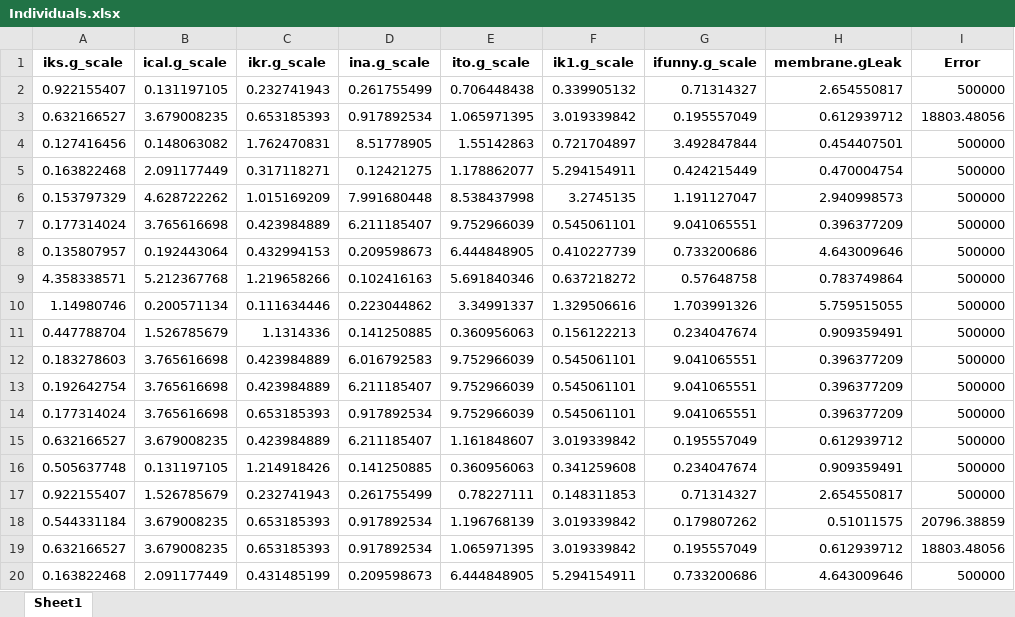
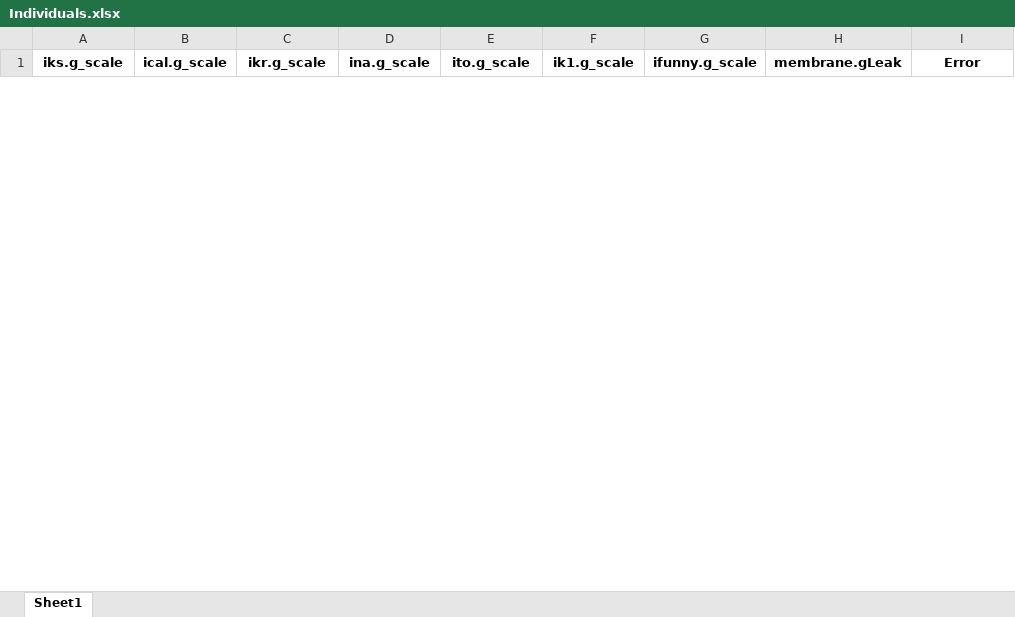
Before and after one commit to robertabaraldi/Thesis, an Excel workbook: Individuals.xlsx, sheet Sheet1, drawn as a sheet; only a part is shown; values as stored, in another font and other column widths than the file's, no borders; removed rows and columns are numbered as before the commit, all else as after; the diff covers the shown part only; the diff names each change by its address in the sheet, - before the commit and + after, or states it on an @@ line.

```diff
--- a/Individuals.xlsx (sheet Sheet1)
+++ b/Individuals.xlsx (sheet Sheet1)
-row 2: 0.922155407 | 0.131197105 | 0.232741943 | 0.261755499 | 0.706448438 | 0.339905132 | 0.71314327 | 2.654550817 | 500000
-row 3: 0.632166527 | 3.679008235 | 0.653185393 | 0.917892534 | 1.065971395 | 3.019339842 | 0.195557049 | 0.612939712 | 18803.48056
-row 4: 0.127416456 | 0.148063082 | 1.762470831 | 8.51778905 | 1.55142863 | 0.721704897 | 3.492847844 | 0.454407501 | 500000
-row 5: 0.163822468 | 2.091177449 | 0.317118271 | 0.12421275 | 1.178862077 | 5.294154911 | 0.424215449 | 0.470004754 | 500000
-row 6: 0.153797329 | 4.628722262 | 1.015169209 | 7.991680448 | 8.538437998 | 3.2745135 | 1.191127047 | 2.940998573 | 500000
-row 7: 0.177314024 | 3.765616698 | 0.423984889 | 6.211185407 | 9.752966039 | 0.545061101 | 9.041065551 | 0.396377209 | 500000
-row 8: 0.135807957 | 0.192443064 | 0.432994153 | 0.209598673 | 6.444848905 | 0.410227739 | 0.733200686 | 4.643009646 | 500000
-row 9: 4.358338571 | 5.212367768 | 1.219658266 | 0.102416163 | 5.691840346 | 0.637218272 | 0.57648758 | 0.783749864 | 500000
-row 10: 1.14980746 | 0.200571134 | 0.111634446 | 0.223044862 | 3.34991337 | 1.329506616 | 1.703991326 | 5.759515055 | 500000
-row 11: 0.447788704 | 1.526785679 | 1.1314336 | 0.141250885 | 0.360956063 | 0.156122213 | 0.234047674 | 0.909359491 | 500000
-row 12: 0.183278603 | 3.765616698 | 0.423984889 | 6.016792583 | 9.752966039 | 0.545061101 | 9.041065551 | 0.396377209 | 500000
-row 13: 0.192642754 | 3.765616698 | 0.423984889 | 6.211185407 | 9.752966039 | 0.545061101 | 9.041065551 | 0.396377209 | 500000
-row 14: 0.177314024 | 3.765616698 | 0.653185393 | 0.917892534 | 9.752966039 | 0.545061101 | 9.041065551 | 0.396377209 | 500000
-row 15: 0.632166527 | 3.679008235 | 0.423984889 | 6.211185407 | 1.161848607 | 3.019339842 | 0.195557049 | 0.612939712 | 500000
-row 16: 0.505637748 | 0.131197105 | 1.214918426 | 0.141250885 | 0.360956063 | 0.341259608 | 0.234047674 | 0.909359491 | 500000
-row 17: 0.922155407 | 1.526785679 | 0.232741943 | 0.261755499 | 0.78227111 | 0.148311853 | 0.71314327 | 2.654550817 | 500000
-row 18: 0.544331184 | 3.679008235 | 0.653185393 | 0.917892534 | 1.196768139 | 3.019339842 | 0.179807262 | 0.51011575 | 20796.38859
-row 19: 0.632166527 | 3.679008235 | 0.653185393 | 0.917892534 | 1.065971395 | 3.019339842 | 0.195557049 | 0.612939712 | 18803.48056
-row 20: 0.163822468 | 2.091177449 | 0.431485199 | 0.209598673 | 6.444848905 | 5.294154911 | 0.733200686 | 4.643009646 | 500000
```
Also changed, not shown: 30 added rows and 11 removed rows elsewhere in this sheet, Best_ind.xlsx, Errors.xlsx, 5 other files.
